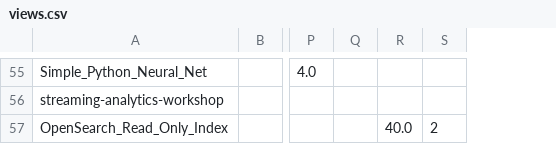
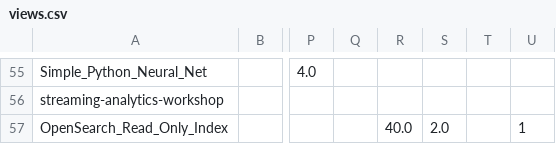
Before and after one commit to ev2900/GitHub_Insigths_History, a CSV file: Metric_Collection/Metric_Data/views.csv, drawn as a sheet; only a part is shown, gaps mark what is left out; addresses are those after the commit; the diff covers the shown part only; the diff names each change by its address in the sheet, - before the commit and + after, or states it on an @@ line.

```diff
--- a/Metric_Collection/Metric_Data/views.csv
+++ b/Metric_Collection/Metric_Data/views.csv
+column S, row 57: 2.0
+column T, empty
-U57: 2
+U57: 1
```
Also changed, not shown: 17 edited cells elsewhere in this file, Metric_Collection/Metric_Data/unique_visits.csv.
